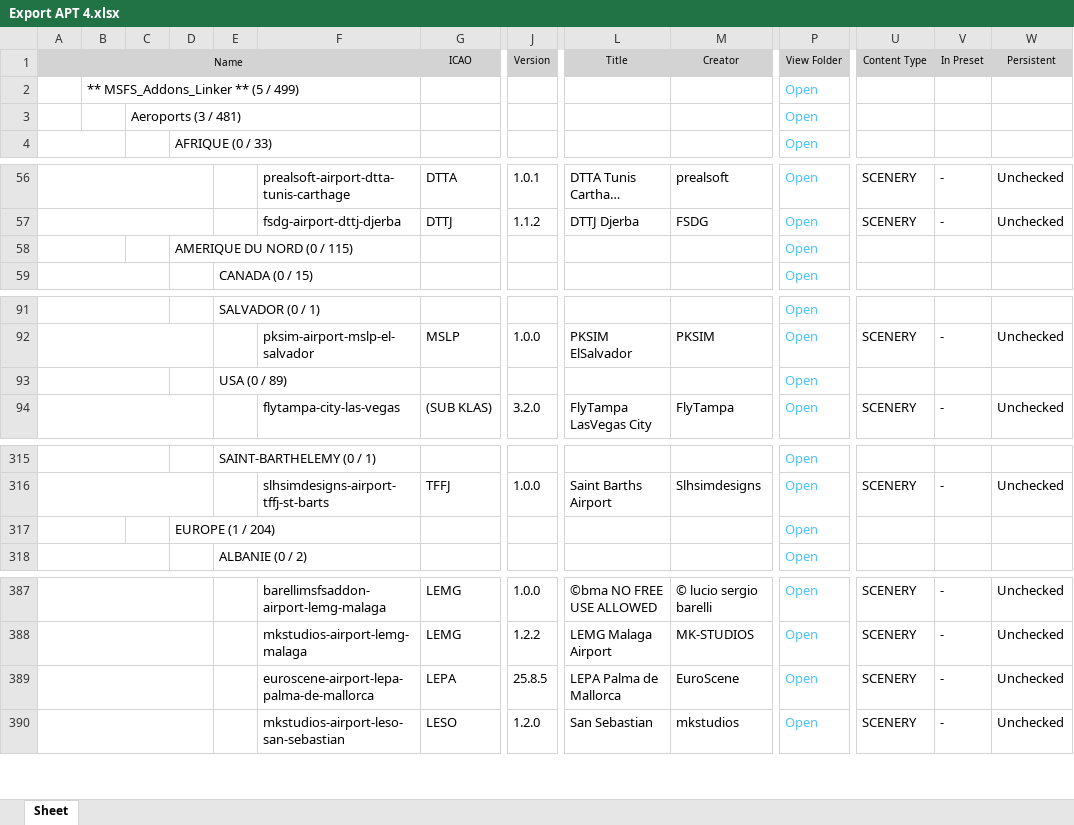
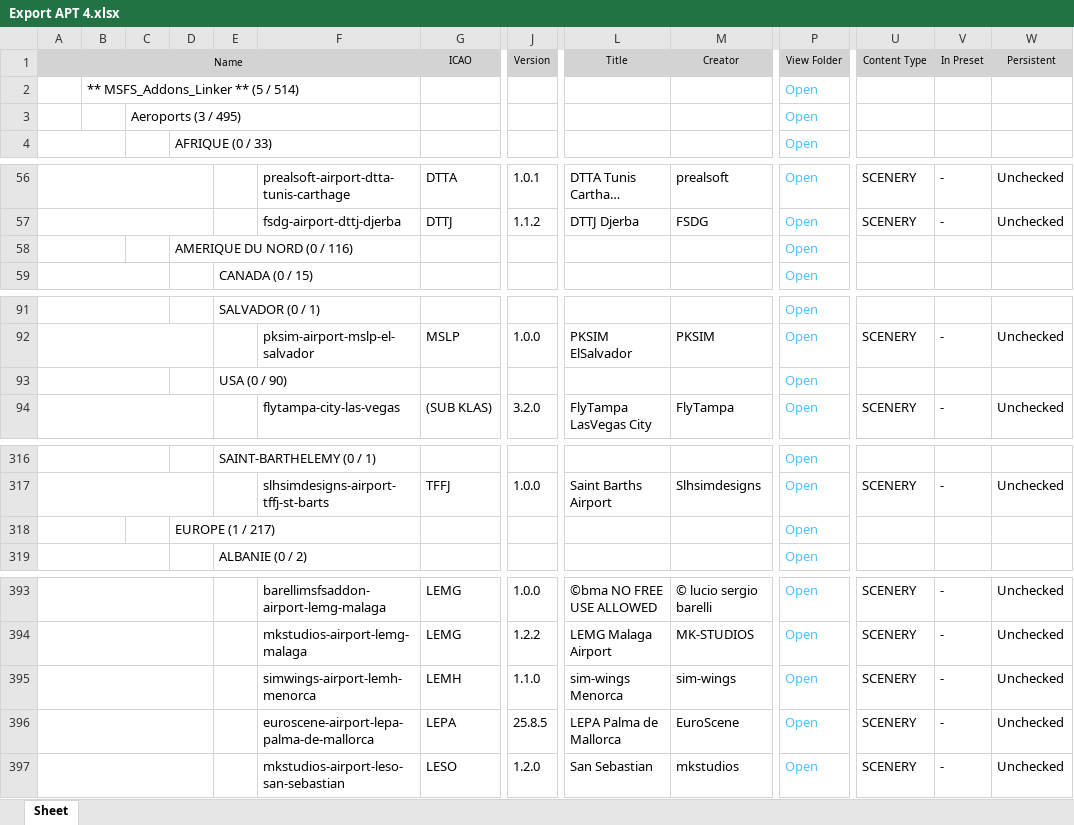
Before and after one commit to Matthisfr/journal-msfs, an Excel workbook: data/airports/Export APT 4.xlsx, sheet Sheet, drawn as a sheet; only a part is shown, gaps mark what is left out; long unchanged cells end in …; values as stored, in another font and other column widths than the file's, no borders; charts and pictures not drawn; addresses are those after the commit; rows hold the shown columns only; the diff covers the shown part only; the diff names each change by its address in the sheet, - before the commit and + after, or states it on an @@ line.

Commit message:
Ajouter 14 scenes et les dependances UK2000
Export complet du 6 novembre 2026 : 487 scenes, 419 identifiants distincts. Import de 14 scenes pour 11 aeroports, codes verifies. Bibliotheque UK2000 1.2.4 ajoutee et associee a Cardiff, Luton, Glasgow et Prestwick. 90 liens controles, test activation Cardiff reussi et selection initiale restauree.

```diff
--- a/data/airports/Export APT 4.xlsx (sheet Sheet)
+++ b/data/airports/Export APT 4.xlsx (sheet Sheet)
-B2: ** MSFS_Addons_Linker ** (5 / 499)
+B2: ** MSFS_Addons_Linker ** (5 / 514)
-C3: Aeroports (3 / 481)
+C3: Aeroports (3 / 495)
-D58: AMERIQUE DU NORD (0 / 115)
+D58: AMERIQUE DU NORD (0 / 116)
-E93: USA (0 / 89)
+E93: USA (0 / 90)
-D318: EUROPE (1 / 204)
+D318: EUROPE (1 / 217)
+row 395:  |  |  |  |  | simwings-airport-lemh-menorca | LEMH | 1.1.0 | sim-wings Menorca | sim-wings | Open | SCENERY | - | Unchecked
```
Also changed, not shown: 18 added rows and 7 edited cells elsewhere in this sheet, charts or pictures.
